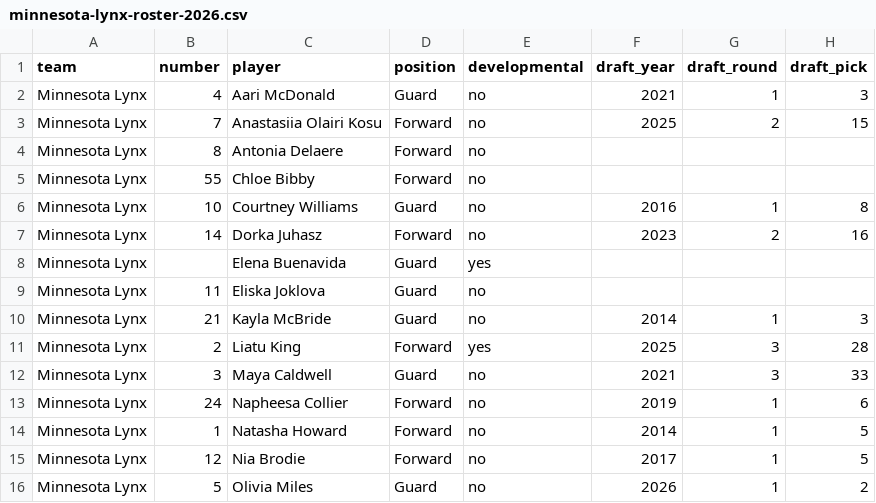
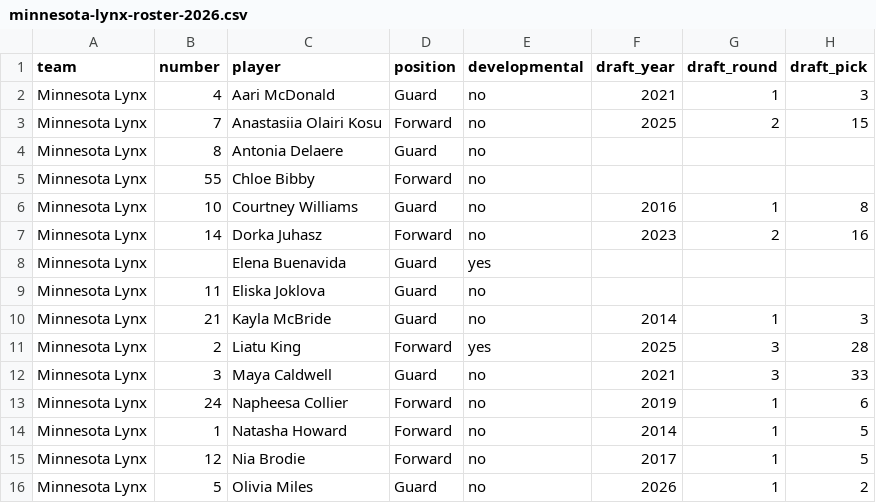
Before and after one commit to ryanmoalemi/fullcourtbuckets, a CSV file: wnba/teams/minnesota-lynx/minnesota-lynx-roster-2026.csv, drawn as a sheet; only a part is shown; the diff names each change by its address in the sheet, - before the commit and + after, or states it on an @@ line.

```diff
--- a/wnba/teams/minnesota-lynx/minnesota-lynx-roster-2026.csv
+++ b/wnba/teams/minnesota-lynx/minnesota-lynx-roster-2026.csv
-D4 (position): Forward
+D4 (position): Guard
```
Also changed, not shown: 9 other files.
